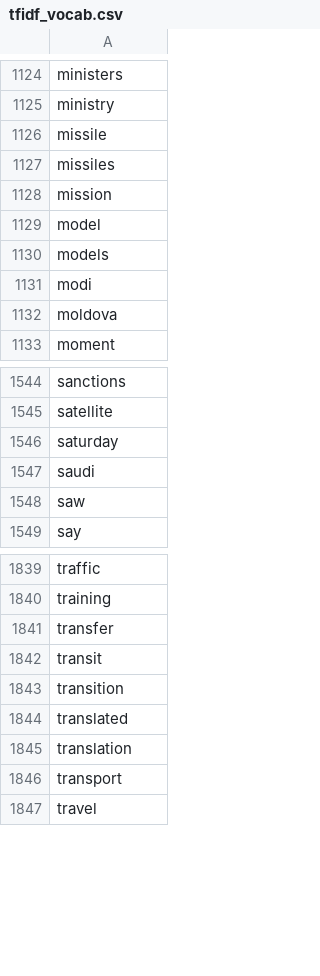
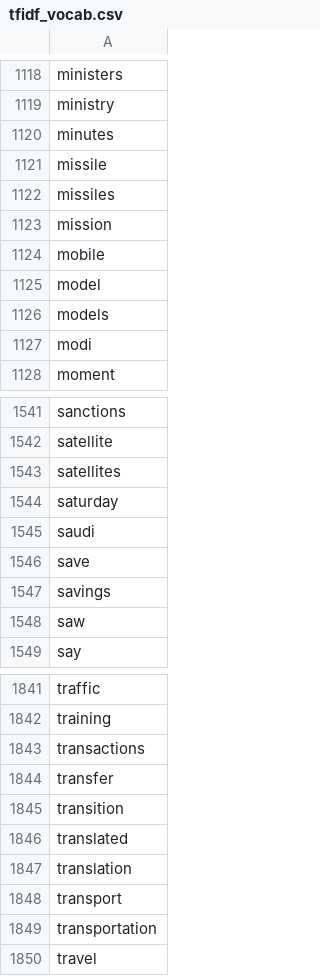
Before and after one commit to mikailachmad/nlp-trio-bertiga, a CSV file: data/feature_extracted/tfidf_vocab.csv, drawn as a sheet; only a part is shown, gaps mark what is left out; the diff covers the shown part only.

```diff
--- a/data/feature_extracted/tfidf_vocab.csv
+++ b/data/feature_extracted/tfidf_vocab.csv
@@ -1125,2 +1119,3 @@ ministers
 ministry
+minutes
 missile
@@ -1128,2 +1123,3 @@ missiles
 mission
+mobile
 model
@@ -1131,3 +1127,2 @@ models
 modi
-moldova
 moment
@@ -1545,4 +1542,7 @@ sanctions
 satellite
+satellites
 saturday
 saudi
+save
+savings
 saw
@@ -1840,4 +1842,4 @@ traffic
 training
+transactions
 transfer
-transit
 transition
@@ -1846,2 +1848,3 @@ translation
 transport
+transportation
 travel
```
Also changed, not shown: 69 added rows and 74 removed rows elsewhere in this file, results/04_gabungan_comparison.csv, 41 other files.
